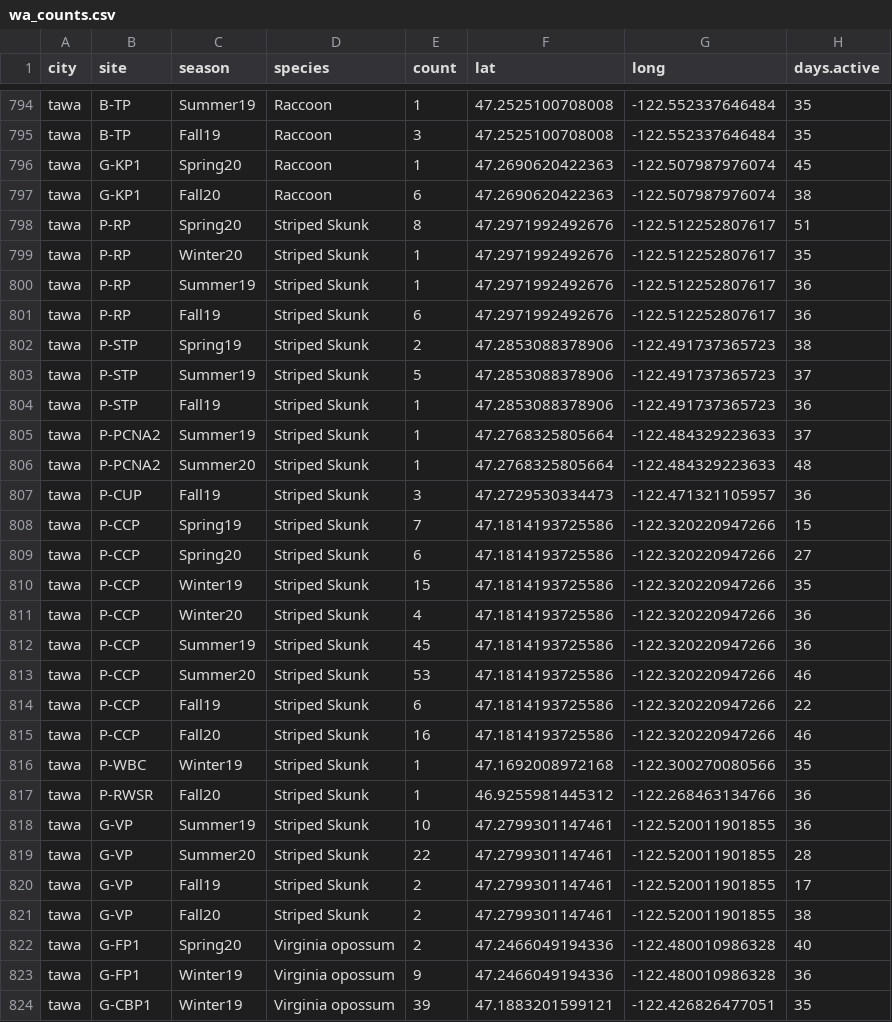
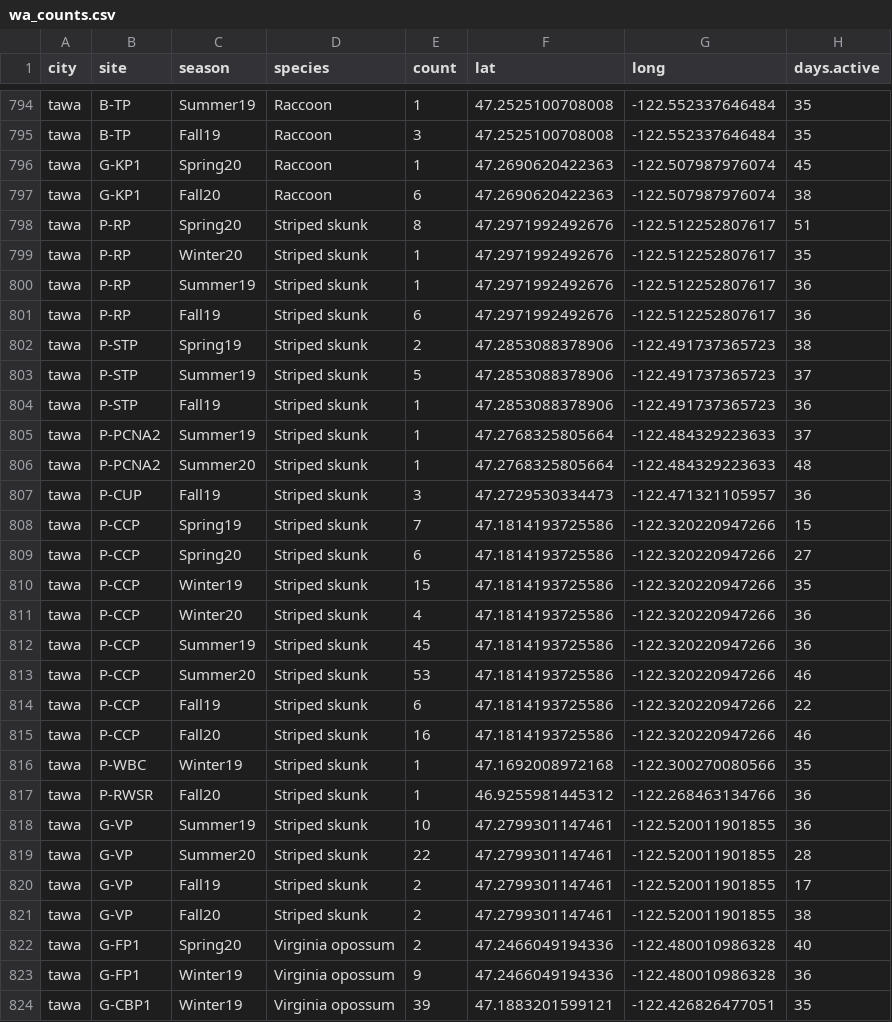
Before and after one commit to yasminehentati/wa_uwin, a CSV file: data/wa_counts.csv, drawn as a sheet; only a part is shown, gaps mark what is left out.

```diff
--- a/data/wa_counts.csv
+++ b/data/wa_counts.csv
@@ -797,26 +797,26 @@ tawa,G-KP1,Spring20,Raccoon,1,47.2690620422363,-122.507987976074,45
 tawa,G-KP1,Fall20,Raccoon,6,47.2690620422363,-122.507987976074,38
-tawa,P-RP,Spring20,Striped Skunk,8,47.2971992492676,-122.512252807617,51
-tawa,P-RP,Winter20,Striped Skunk,1,47.2971992492676,-122.512252807617,35
-tawa,P-RP,Summer19,Striped Skunk,1,47.2971992492676,-122.512252807617,36
-tawa,P-RP,Fall19,Striped Skunk,6,47.2971992492676,-122.512252807617,36
-tawa,P-STP,Spring19,Striped Skunk,2,47.2853088378906,-122.491737365723,38
-tawa,P-STP,Summer19,Striped Skunk,5,47.2853088378906,-122.491737365723,37
-tawa,P-STP,Fall19,Striped Skunk,1,47.2853088378906,-122.491737365723,36
-tawa,P-PCNA2,Summer19,Striped Skunk,1,47.2768325805664,-122.484329223633,37
-tawa,P-PCNA2,Summer20,Striped Skunk,1,47.2768325805664,-122.484329223633,48
-tawa,P-CUP,Fall19,Striped Skunk,3,47.2729530334473,-122.471321105957,36
-tawa,P-CCP,Spring19,Striped Skunk,7,47.1814193725586,-122.320220947266,15
-tawa,P-CCP,Spring20,Striped Skunk,6,47.1814193725586,-122.320220947266,27
-tawa,P-CCP,Winter19,Striped Skunk,15,47.1814193725586,-122.320220947266,35
-tawa,P-CCP,Winter20,Striped Skunk,4,47.1814193725586,-122.320220947266,36
-tawa,P-CCP,Summer19,Striped Skunk,45,47.1814193725586,-122.320220947266,36
-tawa,P-CCP,Summer20,Striped Skunk,53,47.1814193725586,-122.320220947266,46
-tawa,P-CCP,Fall19,Striped Skunk,6,47.1814193725586,-122.320220947266,22
-tawa,P-CCP,Fall20,Striped Skunk,16,47.1814193725586,-122.320220947266,46
-tawa,P-WBC,Winter19,Striped Skunk,1,47.1692008972168,-122.300270080566,35
-tawa,P-RWSR,Fall20,Striped Skunk,1,46.9255981445312,-122.268463134766,36
-tawa,G-VP,Summer19,Striped Skunk,10,47.2799301147461,-122.520011901855,36
-tawa,G-VP,Summer20,Striped Skunk,22,47.2799301147461,-122.520011901855,28
-tawa,G-VP,Fall19,Striped Skunk,2,47.2799301147461,-122.520011901855,17
-tawa,G-VP,Fall20,Striped Skunk,2,47.2799301147461,-122.520011901855,38
+tawa,P-RP,Spring20,Striped skunk,8,47.2971992492676,-122.512252807617,51
+tawa,P-RP,Winter20,Striped skunk,1,47.2971992492676,-122.512252807617,35
+tawa,P-RP,Summer19,Striped skunk,1,47.2971992492676,-122.512252807617,36
+tawa,P-RP,Fall19,Striped skunk,6,47.2971992492676,-122.512252807617,36
+tawa,P-STP,Spring19,Striped skunk,2,47.2853088378906,-122.491737365723,38
+tawa,P-STP,Summer19,Striped skunk,5,47.2853088378906,-122.491737365723,37
+tawa,P-STP,Fall19,Striped skunk,1,47.2853088378906,-122.491737365723,36
+tawa,P-PCNA2,Summer19,Striped skunk,1,47.2768325805664,-122.484329223633,37
+tawa,P-PCNA2,Summer20,Striped skunk,1,47.2768325805664,-122.484329223633,48
+tawa,P-CUP,Fall19,Striped skunk,3,47.2729530334473,-122.471321105957,36
+tawa,P-CCP,Spring19,Striped skunk,7,47.1814193725586,-122.320220947266,15
+tawa,P-CCP,Spring20,Striped skunk,6,47.1814193725586,-122.320220947266,27
+tawa,P-CCP,Winter19,Striped skunk,15,47.1814193725586,-122.320220947266,35
+tawa,P-CCP,Winter20,Striped skunk,4,47.1814193725586,-122.320220947266,36
+tawa,P-CCP,Summer19,Striped skunk,45,47.1814193725586,-122.320220947266,36
+tawa,P-CCP,Summer20,Striped skunk,53,47.1814193725586,-122.320220947266,46
+tawa,P-CCP,Fall19,Striped skunk,6,47.1814193725586,-122.320220947266,22
+tawa,P-CCP,Fall20,Striped skunk,16,47.1814193725586,-122.320220947266,46
+tawa,P-WBC,Winter19,Striped skunk,1,47.1692008972168,-122.300270080566,35
+tawa,P-RWSR,Fall20,Striped skunk,1,46.9255981445312,-122.268463134766,36
+tawa,G-VP,Summer19,Striped skunk,10,47.2799301147461,-122.520011901855,36
+tawa,G-VP,Summer20,Striped skunk,22,47.2799301147461,-122.520011901855,28
+tawa,G-VP,Fall19,Striped skunk,2,47.2799301147461,-122.520011901855,17
+tawa,G-VP,Fall20,Striped skunk,2,47.2799301147461,-122.520011901855,38
 tawa,G-FP1,Spring20,Virginia opossum,2,47.2466049194336,-122.480010986328,40
```
Also changed, not shown: data/covariates/WIDE_COUNTS_ALL_ENV_URB_SITES_1000m.csv, 5 other files.
